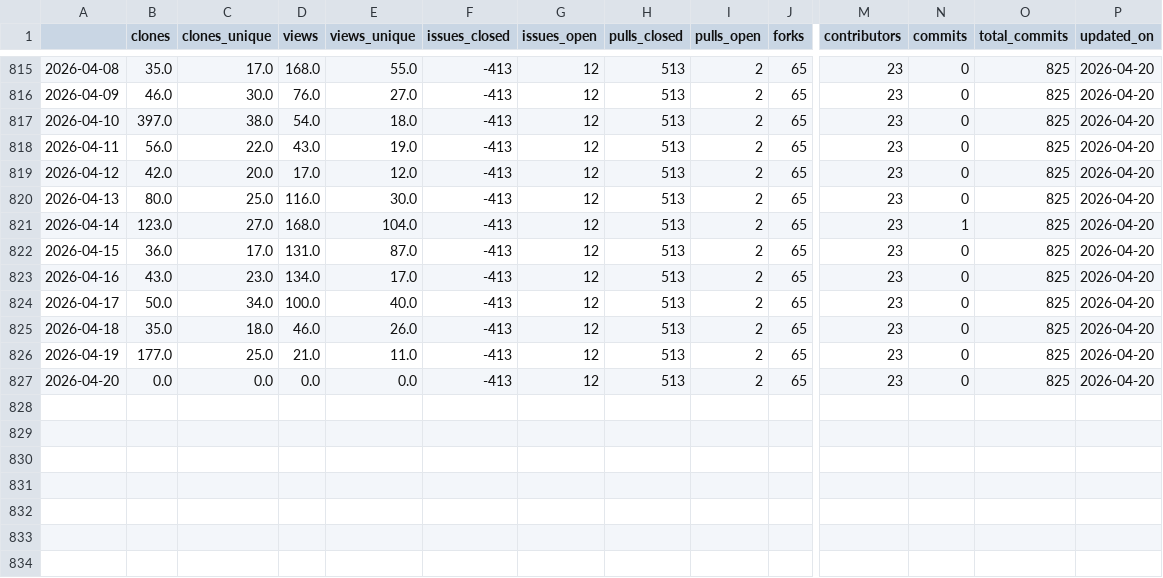
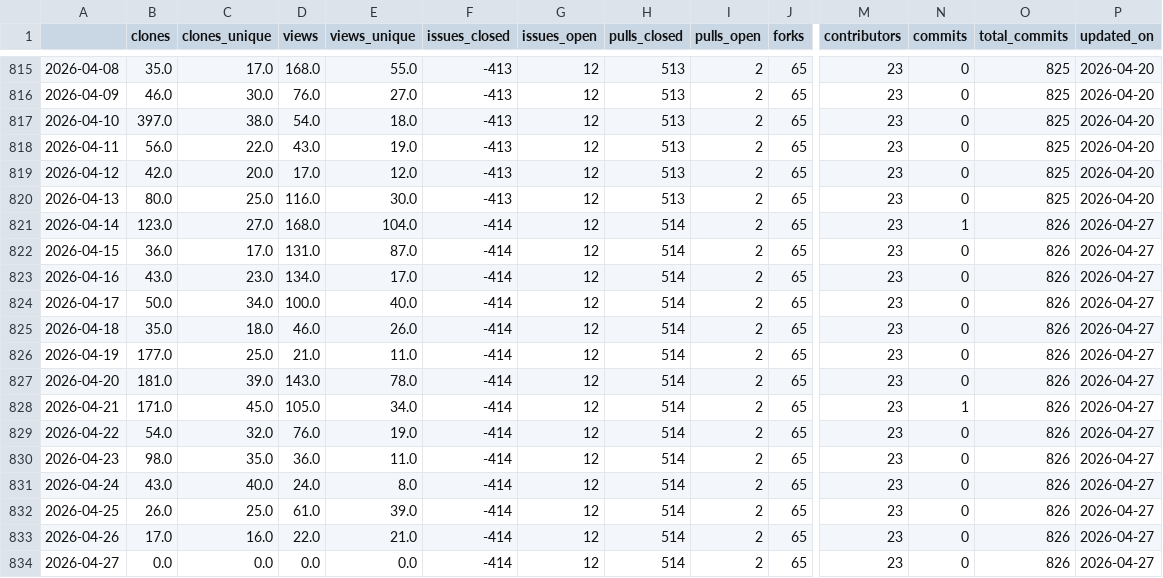
Before and after one commit to malihass/osos, a CSV file: data/pelelmex.csv, drawn as a sheet; only a part is shown, gaps mark what is left out; rows hold the shown columns only; the diff names each change by its address in the sheet, - before the commit and + after, or states it on an @@ line.

```diff
--- a/data/pelelmex.csv
+++ b/data/pelelmex.csv
-F821:F827 (issues_closed): -413
+F821:F827 (issues_closed): -414
-H821:H827 (pulls_closed): 513
+H821:H827 (pulls_closed): 514
-O821:O827 (total_commits): 825
+O821:O827 (total_commits): 826
-P821:P827 (updated_on): 2026-04-20
+P821:P827 (updated_on): 2026-04-27
-B827 (clones): 0.0
+B827 (clones): 181.0
-C827 (clones_unique): 0.0
+C827 (clones_unique): 39.0
-D827 (views): 0.0
+D827 (views): 143.0
-E827 (views_unique): 0.0
+E827 (views_unique): 78.0
+row 828: 2026-04-21 | 171.0 | 45.0 | 105.0 | 34.0 | -414 | 12 | 514 | 2 | 65 | 23 | 1 | 826 | 2026-04-27
+row 829: 2026-04-22 | 54.0 | 32.0 | 76.0 | 19.0 | -414 | 12 | 514 | 2 | 65 | 23 | 0 | 826 | 2026-04-27
+row 830: 2026-04-23 | 98.0 | 35.0 | 36.0 | 11.0 | -414 | 12 | 514 | 2 | 65 | 23 | 0 | 826 | 2026-04-27
+row 831: 2026-04-24 | 43.0 | 40.0 | 24.0 | 8.0 | -414 | 12 | 514 | 2 | 65 | 23 | 0 | 826 | 2026-04-27
+row 832: 2026-04-25 | 26.0 | 25.0 | 61.0 | 39.0 | -414 | 12 | 514 | 2 | 65 | 23 | 0 | 826 | 2026-04-27
+row 833: 2026-04-26 | 17.0 | 16.0 | 22.0 | 21.0 | -414 | 12 | 514 | 2 | 65 | 23 | 0 | 826 | 2026-04-27
+row 834: 2026-04-27 | 0.0 | 0.0 | 0.0 | 0.0 | -414 | 12 | 514 | 2 | 65 | 23 | 0 | 826 | 2026-04-27
```
Also changed, not shown: data/bioreactordesign.csv, data/pelephysics.csv, 13 other files.
